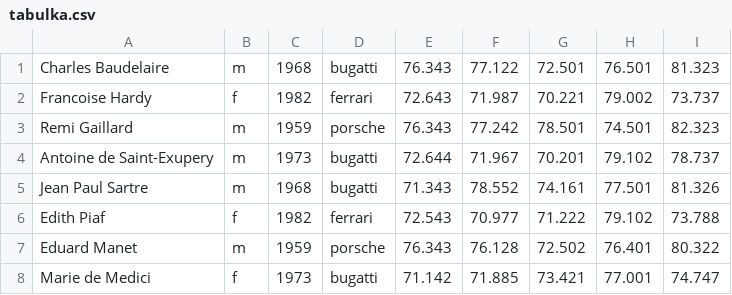
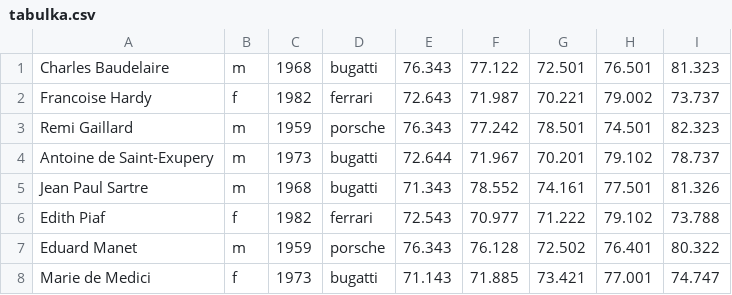
Before and after one commit to xtodorovic/ZPRPR1-Project1-2020, a CSV file: tabulka.csv, drawn as a sheet.

```diff
--- a/tabulka.csv
+++ b/tabulka.csv
@@ -7,2 +7,2 @@ Edith Piaf;f;1982;ferrari;72.543;70.977;71.222;79.102;73.788
 Eduard Manet;m;1959;porsche;76.343;76.128;72.502;76.401;80.322
-Marie de Medici;f;1973;bugatti;71.142;71.885;73.421;77.001;74.747
+Marie de Medici;f;1973;bugatti;71.143;71.885;73.421;77.001;74.747
```
Also changed, not shown: 1 other file.
